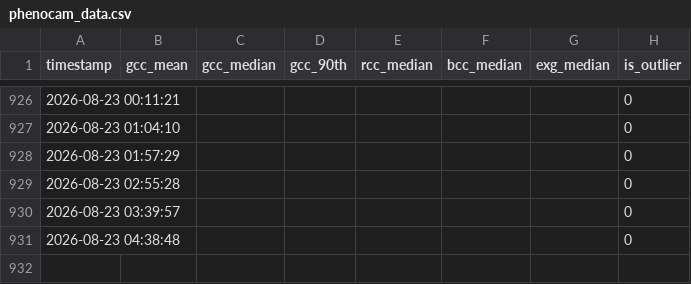
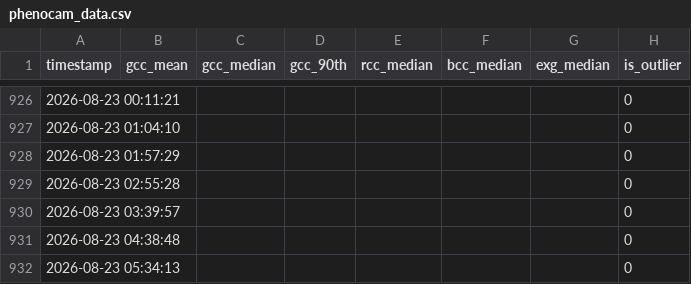
Before and after one commit to mostafajavadian/hogan-phenocam-website, a CSV file: data/phenocam_data.csv, drawn as a sheet; only a part is shown, gaps mark what is left out.

```diff
--- a/data/phenocam_data.csv
+++ b/data/phenocam_data.csv
@@ -931 +931,2 @@ timestamp,gcc_mean,gcc_median,gcc_90th,rcc_median,bcc_median,exg_median,is_outli
 2026-08-23 04:38:48,,,,,,,0
+2026-08-23 05:34:13,,,,,,,0
```
Also changed, not shown: 1 other file.
